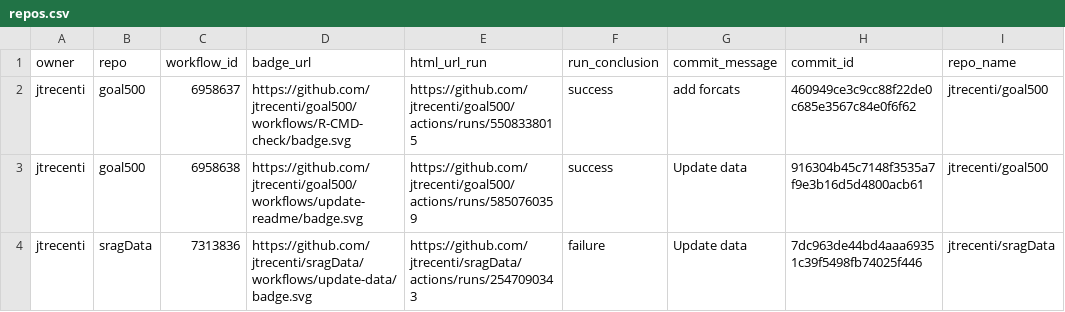
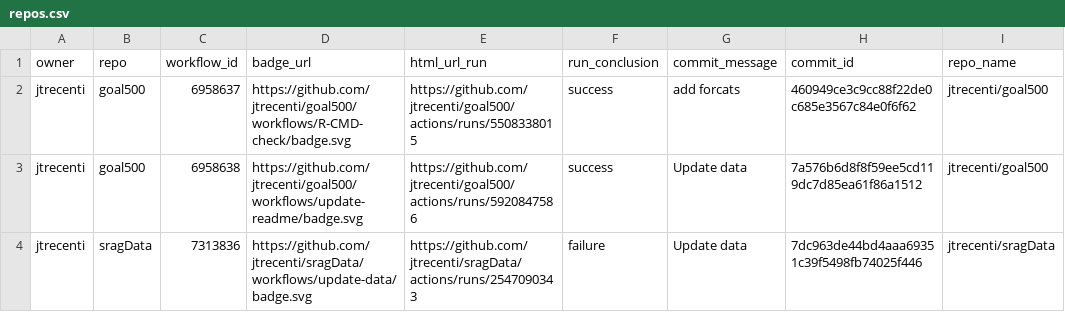
Before and after one commit to jtrecenti/status, a CSV file: repos.csv, drawn as a sheet; only a part is shown; the diff names each change by its address in the sheet, - before the commit and + after, or states it on an @@ line.

```diff
--- a/repos.csv
+++ b/repos.csv
-E3 (html_url_run): https://github.com/jtrecenti/goal500/actions/runs/5850760359
+E3 (html_url_run): https://github.com/jtrecenti/goal500/actions/runs/5920847586
-H3 (commit_id): 916304b45c7148f3535a7f9e3b16d5d4800acb61
+H3 (commit_id): 7a576b6d8f8f59ee5cd119dc7d85ea61f86a1512
```
Also changed, not shown: 1 other file.
